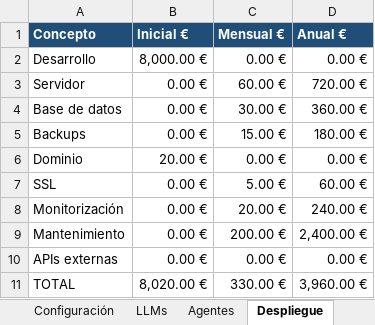
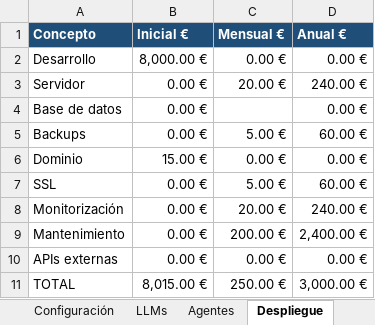
Before and after one commit to dplauto-cpu/Desafio_Mitumi, an Excel workbook: Estudio_Economico_Agentes.xlsx, sheet Despliegue, drawn as a sheet; values as stored, in another font and other column widths than the file's, no borders; the diff names each change by its address in the sheet, - before the commit and + after, or states it on an @@ line.

Commit message:
modificacion_despliegue

```diff
--- a/Estudio_Economico_Agentes.xlsx (sheet Despliegue)
+++ b/Estudio_Economico_Agentes.xlsx (sheet Despliegue)
-C3 (Mensual €): 60.00 €
+C3 (Mensual €): 20.00 €
-D3 (Anual €): 720.00 €
+D3 (Anual €): 240.00 €
-C4 (Mensual €): 30.00 €
+C4 (Mensual €): (empty)
-D4 (Anual €): 360.00 €
+D4 (Anual €): 0.00 €
-C5 (Mensual €): 15.00 €
+C5 (Mensual €): 5.00 €
-D5 (Anual €): 180.00 €
+D5 (Anual €): 60.00 €
-B6 (Inicial €): 20.00 €
+B6 (Inicial €): 15.00 €
-B11 (Inicial €): 8,020.00 €
+B11 (Inicial €): 8,015.00 €
-C11 (Mensual €): 330.00 €
+C11 (Mensual €): 250.00 €
-D11 (Anual €): 3,960.00 €
+D11 (Anual €): 3,000.00 €
```
Also changed, not shown: sheet Dashboard, charts or pictures.
